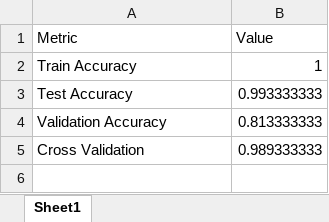
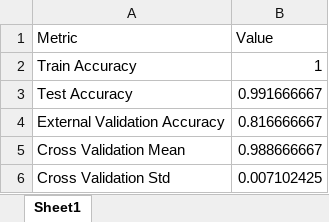
Before and after one commit to Maki01-Bun/effectiveness, an Excel workbook: training_metrics.xlsx, sheet Sheet1, drawn as a sheet; values as stored, in another font and other column widths than the file's, no borders; removed rows and columns are numbered as before the commit, all else as after; the diff names each change by its address in the sheet, - before the commit and + after, or states it on an @@ line.

```diff
--- a/training_metrics.xlsx (sheet Sheet1)
+++ b/training_metrics.xlsx (sheet Sheet1)
-B3 (Value): 0.993333333
+B3 (Value): 0.991666667
-row 4: Validation Accuracy | 0.813333333
-row 5: Cross Validation | 0.989333333
+row 4: External Validation Accuracy | 0.816666667
+row 5: Cross Validation Mean | 0.988666667
+row 6: Cross Validation Std | 0.007102425
```
Also changed, not shown: feature_importance.xlsx, 16 other files.
